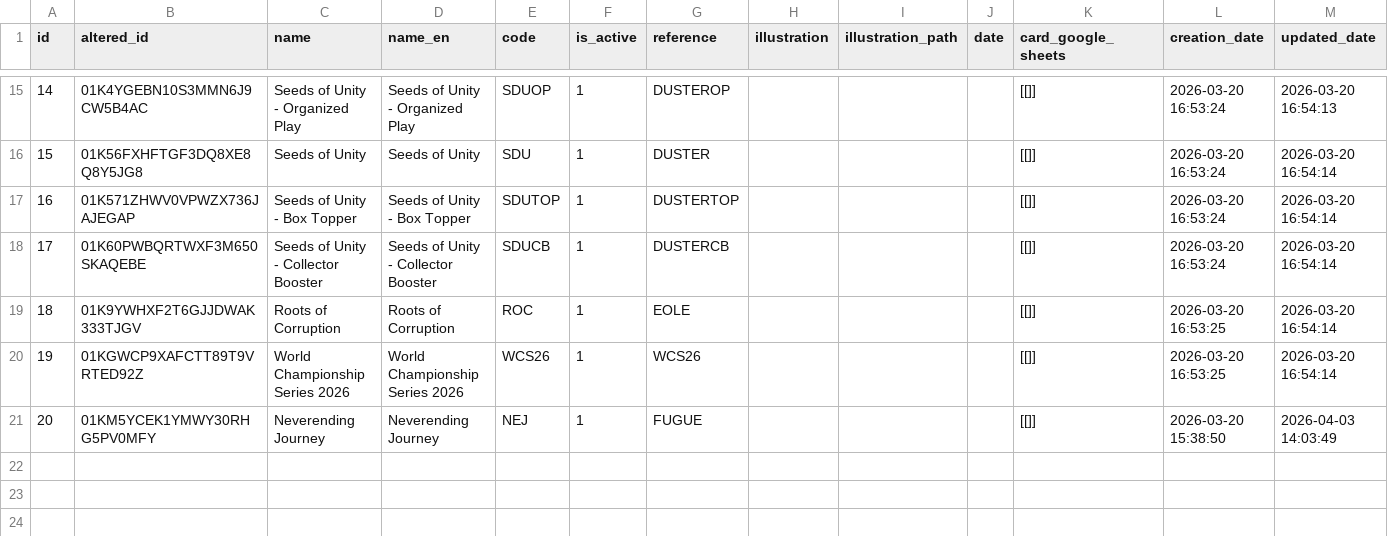
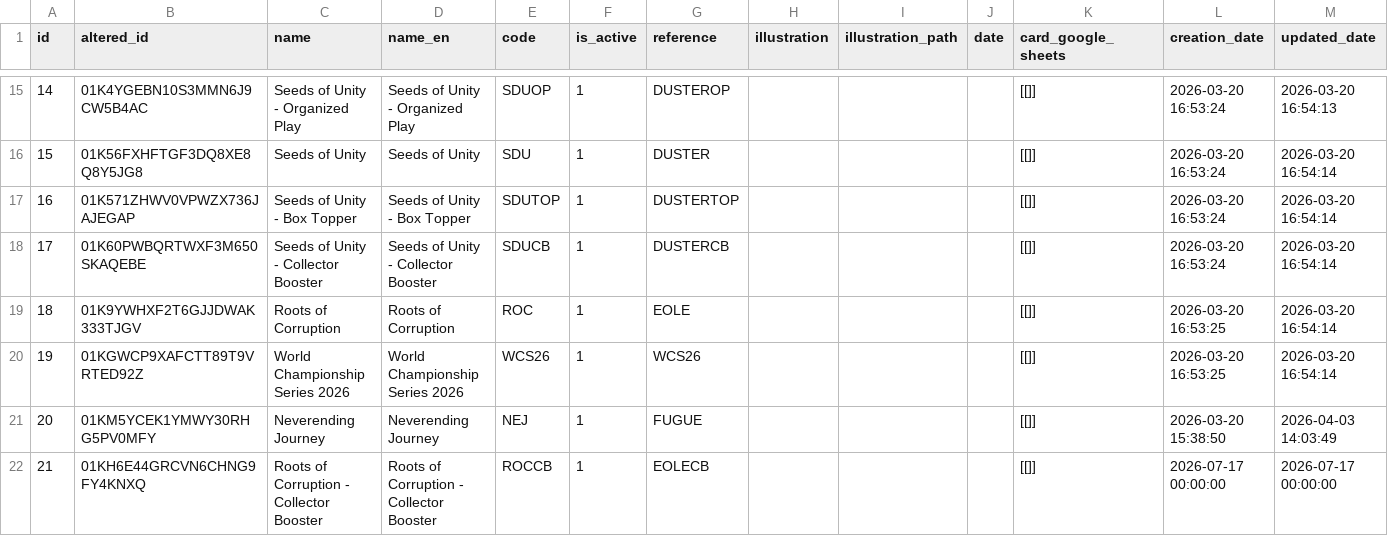
Before and after one commit to gjuillot/altered-core-cards-api, a CSV file: datas/card_set.csv, drawn as a sheet; only a part is shown, gaps mark what is left out.

Commit message:
Add missing EOLECB set (Roots of Corruption - Collector Booster)

```diff
--- a/datas/card_set.csv
+++ b/datas/card_set.csv
@@ -21 +21,2 @@
 20,"01KM5YCEK1YMWY30RHG5PV0MFY",Neverending Journey,Neverending Journey,NEJ,"1",FUGUE,,,,[[]],2026-03-20 15:38:50,2026-04-03 14:03:49
+21,"01KH6E44GRCVN6CHNG9FY4KNXQ",Roots of Corruption - Collector Booster,Roots of Corruption - Collector Booster,ROCCB,"1",EOLECB,,,,[[]],2026-07-17 00:00:00,2026-07-17 00:00:00
```
